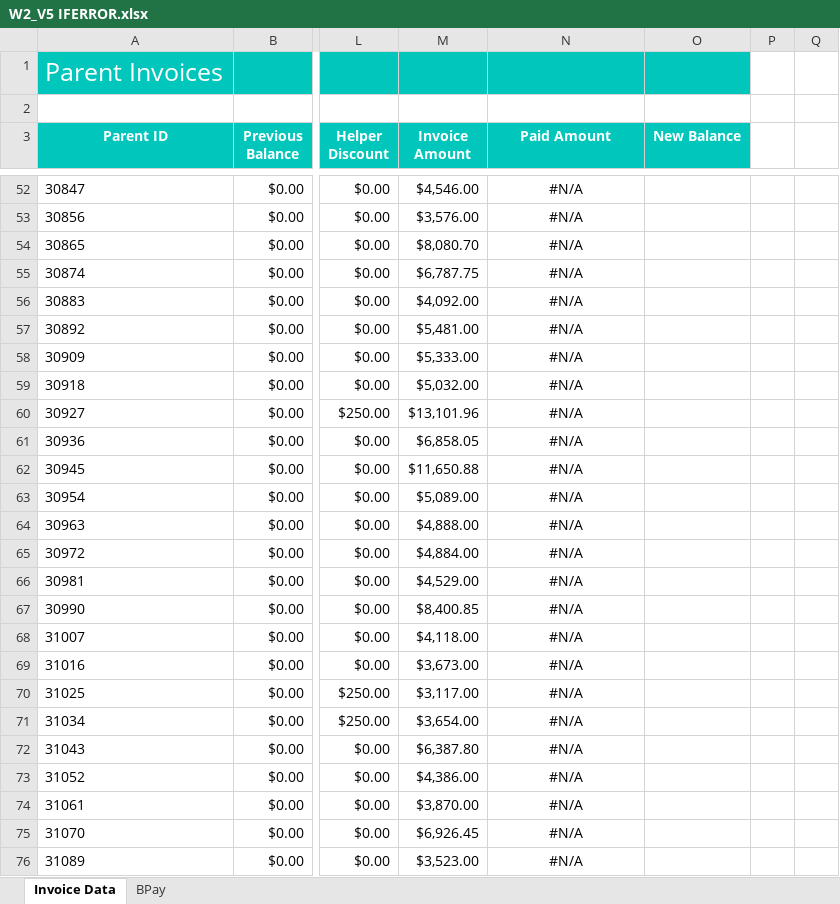
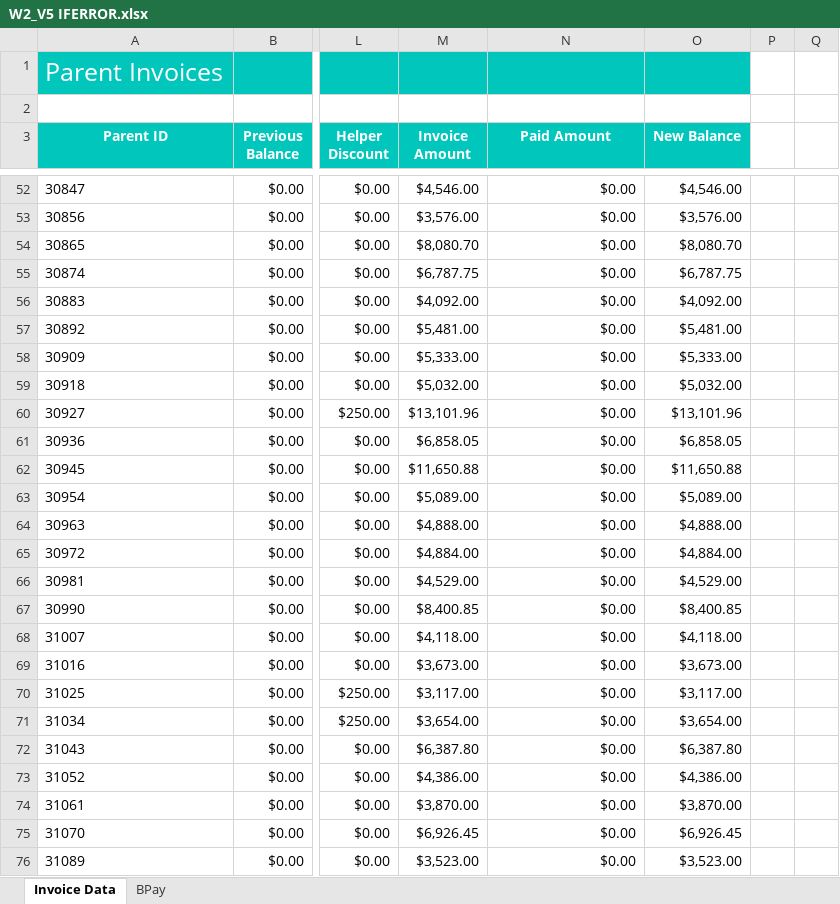
Before and after one commit to foongminwong/excel-skills-for-business, an Excel workbook: Intermediate II/Week 2/workbook/W2_V5 IFERROR.xlsx, sheet Invoice Data, drawn as a sheet; only a part is shown, gaps mark what is left out; values as stored, in another font and other column widths than the file's, no borders; the diff covers the shown part only; the diff names each change by its address in the sheet, - before the commit and + after, or states it on an @@ line.

```diff
--- a/Intermediate II/Week 2/workbook/W2_V5 IFERROR.xlsx (sheet Invoice Data)
+++ b/Intermediate II/Week 2/workbook/W2_V5 IFERROR.xlsx (sheet Invoice Data)
-N52:N76 (Paid Amount): #N/A
+N52:N76 (Paid Amount): $0.00
-N52:N76 alignment: center
+N52:N76 alignment: right
-O52 (New Balance): (empty)
+O52 (New Balance): $4,546.00
-O53 (New Balance): (empty)
+O53 (New Balance): $3,576.00
-O54 (New Balance): (empty)
+O54 (New Balance): $8,080.70
-O55 (New Balance): (empty)
+O55 (New Balance): $6,787.75
-O56 (New Balance): (empty)
+O56 (New Balance): $4,092.00
-O57 (New Balance): (empty)
+O57 (New Balance): $5,481.00
-O58 (New Balance): (empty)
+O58 (New Balance): $5,333.00
-O59 (New Balance): (empty)
+O59 (New Balance): $5,032.00
-O60 (New Balance): (empty)
+O60 (New Balance): $13,101.96
-O61 (New Balance): (empty)
+O61 (New Balance): $6,858.05
-O62 (New Balance): (empty)
+O62 (New Balance): $11,650.88
-O63 (New Balance): (empty)
+O63 (New Balance): $5,089.00
-O64 (New Balance): (empty)
+O64 (New Balance): $4,888.00
-O65 (New Balance): (empty)
+O65 (New Balance): $4,884.00
-O66 (New Balance): (empty)
+O66 (New Balance): $4,529.00
-O67 (New Balance): (empty)
+O67 (New Balance): $8,400.85
-O68 (New Balance): (empty)
+O68 (New Balance): $4,118.00
-O69 (New Balance): (empty)
+O69 (New Balance): $3,673.00
-O70 (New Balance): (empty)
+O70 (New Balance): $3,117.00
-O71 (New Balance): (empty)
+O71 (New Balance): $3,654.00
-O72 (New Balance): (empty)
+O72 (New Balance): $6,387.80
-O73 (New Balance): (empty)
+O73 (New Balance): $4,386.00
-O74 (New Balance): (empty)
+O74 (New Balance): $3,870.00
-O75 (New Balance): (empty)
+O75 (New Balance): $6,926.45
-O76 (New Balance): (empty)
+O76 (New Balance): $3,523.00
```
Also changed, not shown: 1247 edited cells and cell formats elsewhere in this sheet, formulas that keep their value, 3 other files.
